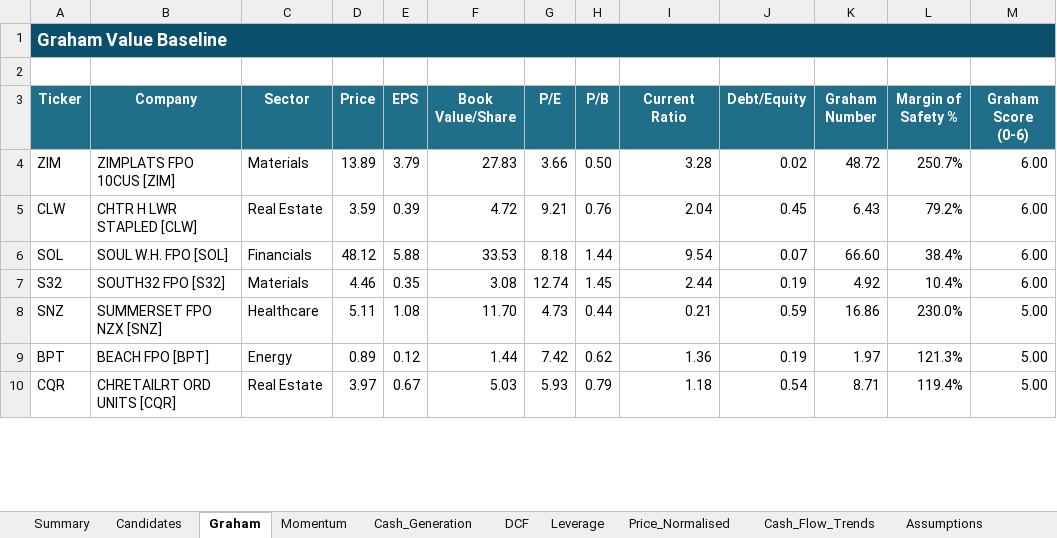
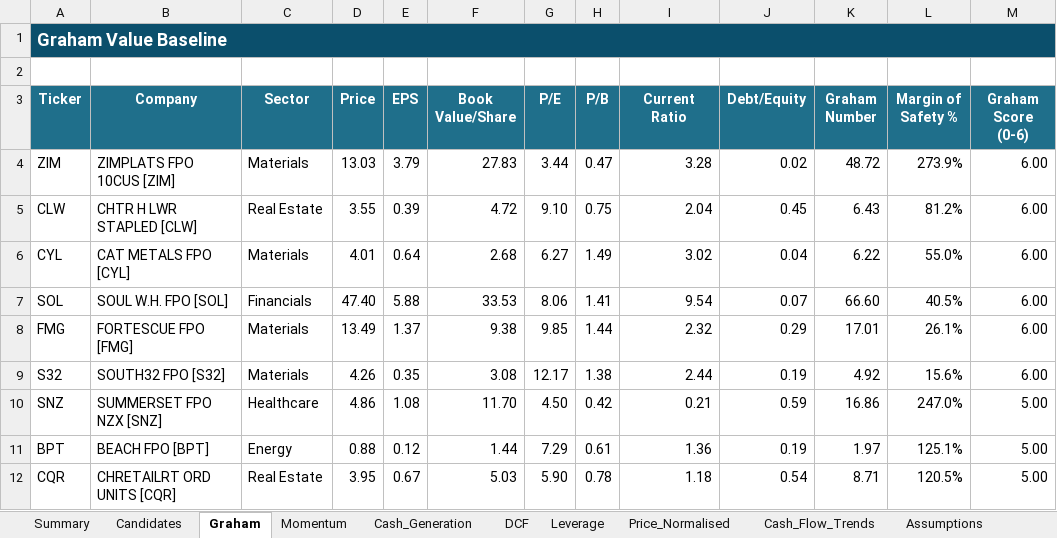
Before and after one commit to douglasmcintyre3-code/trading, an Excel workbook: latest/ASX_Stock_Screener_ASX200.xlsx, sheet Graham, drawn as a sheet; only a part is shown; values as stored, in another font and other column widths than the file's, no borders; conditional formats not drawn; addresses are those after the commit; the diff covers the shown part only; the diff names each change by its address in the sheet, - before the commit and + after, or states it on an @@ line.

```diff
--- a/latest/ASX_Stock_Screener_ASX200.xlsx (sheet Graham)
+++ b/latest/ASX_Stock_Screener_ASX200.xlsx (sheet Graham)
-D4 (Price): 13.89
+D4 (Price): 13.03
-G4 (P/E): 3.66
+G4 (P/E): 3.44
-H4 (P/B): 0.50
+H4 (P/B): 0.47
-L4 (Margin of Safety %): 250.7%
+L4 (Margin of Safety %): 273.9%
-D5 (Price): 3.59
+D5 (Price): 3.55
-G5 (P/E): 9.21
+G5 (P/E): 9.10
-H5 (P/B): 0.76
+H5 (P/B): 0.75
-L5 (Margin of Safety %): 79.2%
+L5 (Margin of Safety %): 81.2%
+row 6: CYL | CAT METALS FPO [CYL] | Materials | 4.01 | 0.64 | 2.68 | 6.27 | 1.49 | 3.02 | 0.04 | 6.22 | 55.0% | 6.00
-D7 (Price): 48.12
+D7 (Price): 47.40
-G7 (P/E): 8.18
+G7 (P/E): 8.06
-H7 (P/B): 1.44
+H7 (P/B): 1.41
-L7 (Margin of Safety %): 38.4%
+L7 (Margin of Safety %): 40.5%
+row 8: FMG | FORTESCUE FPO [FMG] | Materials | 13.49 | 1.37 | 9.38 | 9.85 | 1.44 | 2.32 | 0.29 | 17.01 | 26.1% | 6.00
-D9 (Price): 4.46
+D9 (Price): 4.26
-G9 (P/E): 12.74
+G9 (P/E): 12.17
-H9 (P/B): 1.45
+H9 (P/B): 1.38
-L9 (Margin of Safety %): 10.4%
+L9 (Margin of Safety %): 15.6%
-D10 (Price): 5.11
+D10 (Price): 4.86
-G10 (P/E): 4.73
+G10 (P/E): 4.50
-H10 (P/B): 0.44
+H10 (P/B): 0.42
-L10 (Margin of Safety %): 230.0%
+L10 (Margin of Safety %): 247.0%
-D11 (Price): 0.89
+D11 (Price): 0.88
-G11 (P/E): 7.42
+G11 (P/E): 7.29
-H11 (P/B): 0.62
+H11 (P/B): 0.61
-L11 (Margin of Safety %): 121.3%
+L11 (Margin of Safety %): 125.1%
-D12 (Price): 3.97
+D12 (Price): 3.95
-G12 (P/E): 5.93
+G12 (P/E): 5.90
-H12 (P/B): 0.79
+H12 (P/B): 0.78
-L12 (Margin of Safety %): 119.4%
+L12 (Margin of Safety %): 120.5%
```
Also changed, not shown: 39 added rows, 41 removed rows and 517 edited cells elsewhere in this sheet, sheet Price_Normalised, sheet Summary, sheet Momentum, sheet Cash_Generation, sheet DCF, sheet Leverage, 3 more sheets, charts or pictures, 3 other files.
